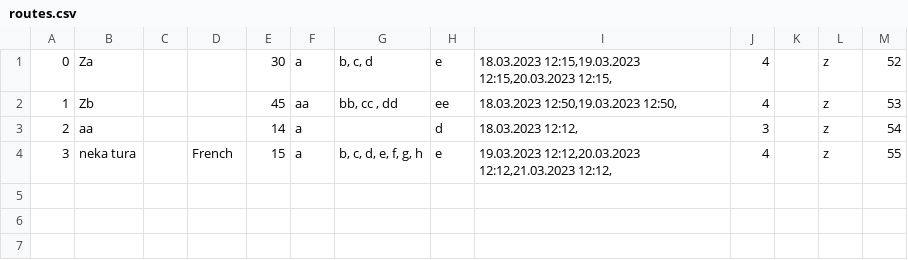
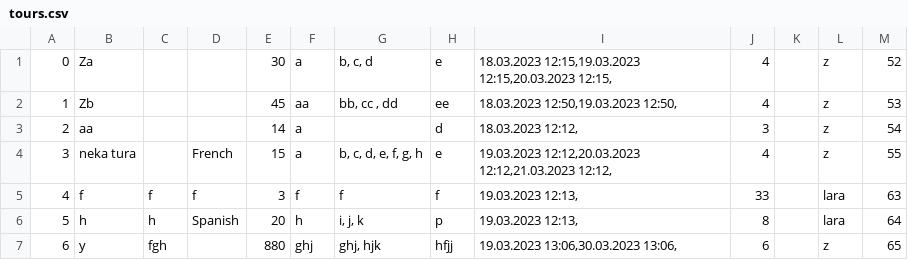
Before and after one commit to KornelijeKiso/DreamTeam, a CSV file: ProjectTourism/ProjectTourism/References/tours.csv (was ProjectTourism/ProjectTourism/References/routes.csv), drawn as a sheet.

Commit message:
Route to Tour rename

```diff
--- a/ProjectTourism/ProjectTourism/References/routes.csv
+++ b/ProjectTourism/ProjectTourism/References/tours.csv
@@ -4 +4,4 @@
 3|neka tura||French|15|a|b, c, d, e, f, g, h|e|19.03.2023 12:12,20.03.2023 12:12,21.03.2023 12:12,|4||z|55
+4|f|f|f|3|f|f|f|19.03.2023 12:13,|33||lara|63
+5|h|h|Spanish|20|h|i, j, k|p|19.03.2023 12:13,|8||lara|64
+6|y|fgh||880|ghj|ghj, hjk|hfjj|19.03.2023 13:06,30.03.2023 13:06,|6||z|65
```
Also changed, not shown: ProjectTourism/ProjectTourism/References/appointments.csv, ProjectTourism/ProjectTourism/References/locations.csv, 35 other files.
